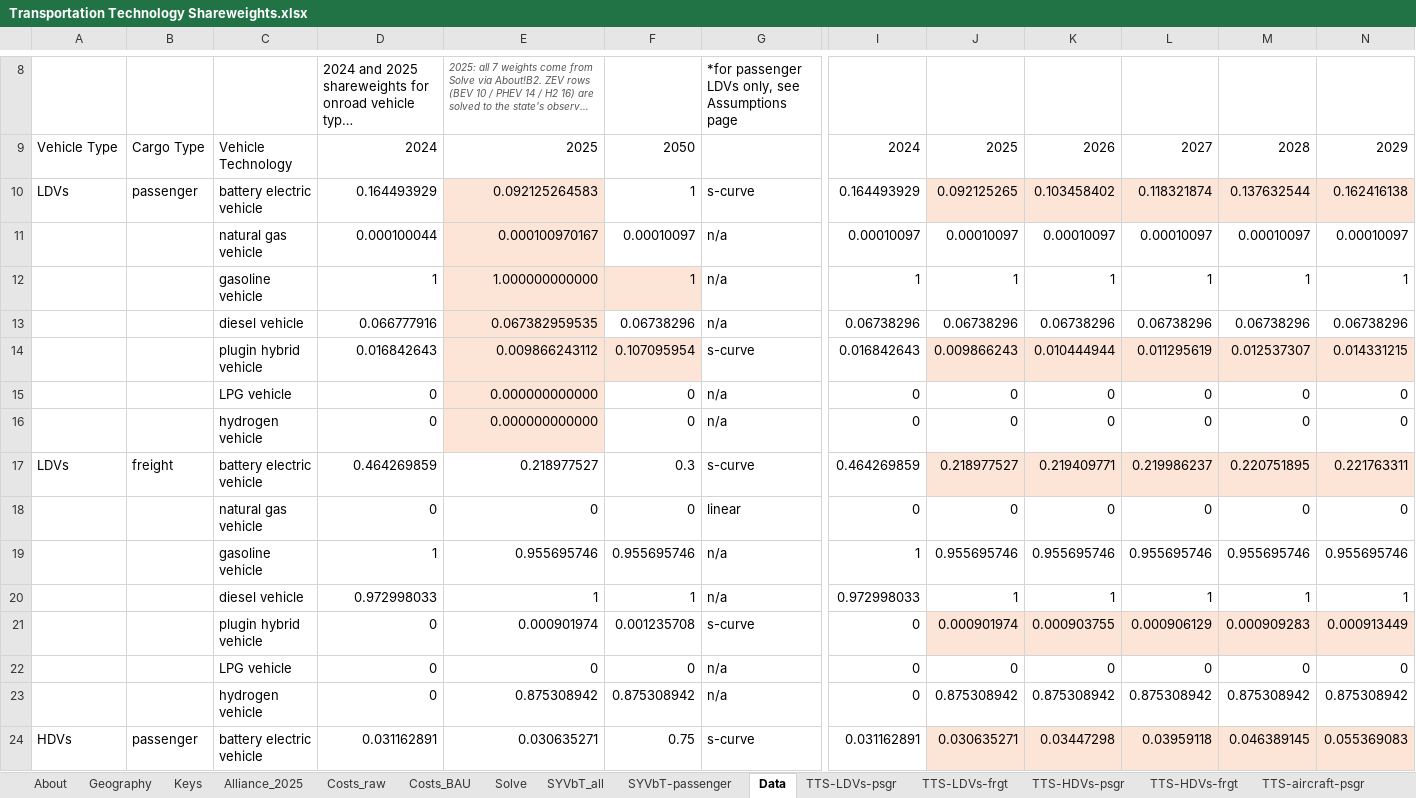
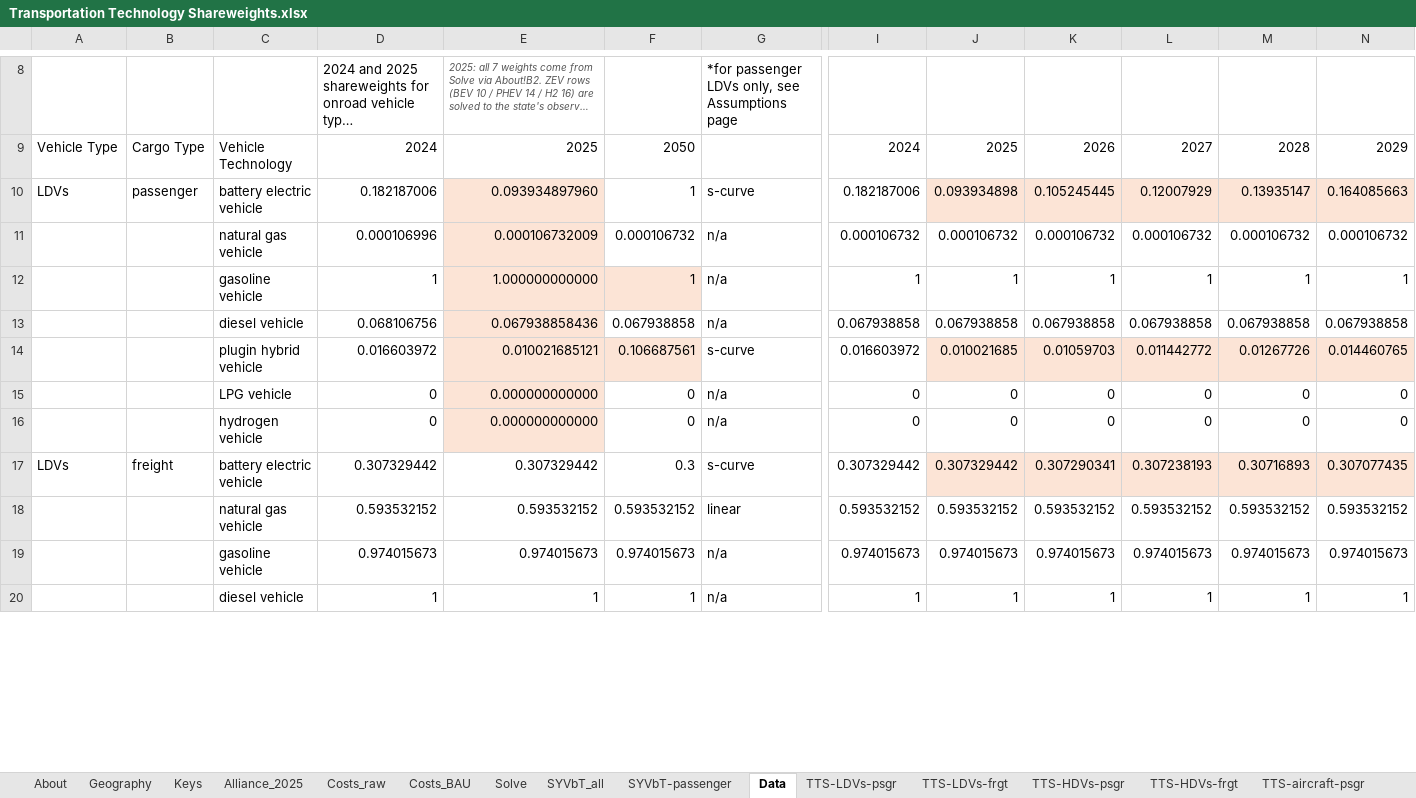
Before and after one commit to EnergyInnovation/eps-southcarolina, an Excel workbook: InputData/trans/TTS/Transportation Technology Shareweights.xlsx, sheet Data, drawn as a sheet; only a part is shown, gaps mark what is left out; long unchanged cells end in …; values as stored, in another font and other column widths than the file's, no borders; removed rows and columns are numbered as before the commit, all else as after; rows hold the shown columns only; the diff covers the shown part only; the diff names each change by its address in the sheet, - before the commit and + after, or states it on an @@ line.

```diff
--- a/InputData/trans/TTS/Transportation Technology Shareweights.xlsx (sheet Data)
+++ b/InputData/trans/TTS/Transportation Technology Shareweights.xlsx (sheet Data)
-row 10: LDVs | passenger | battery electric vehicle | 0.164493929 | 0.092125264583 | 1 | s-curve | 0.164493929 | 0.092125265 | 0.103458402 | 0.118321874 | 0.137632544 | 0.162416138
-row 11:  |  | natural gas vehicle | 0.000100044 | 0.000100970167 | 0.00010097 | n/a | 0.00010097 | 0.00010097 | 0.00010097 | 0.00010097 | 0.00010097 | 0.00010097
+row 10: LDVs | passenger | battery electric vehicle | 0.182187006 | 0.093934897960 | 1 | s-curve | 0.182187006 | 0.093934898 | 0.105245445 | 0.12007929 | 0.13935147 | 0.164085663
+row 11:  |  | natural gas vehicle | 0.000106996 | 0.000106732009 | 0.000106732 | n/a | 0.000106732 | 0.000106732 | 0.000106732 | 0.000106732 | 0.000106732 | 0.000106732
-row 13:  |  | diesel vehicle | 0.066777916 | 0.067382959535 | 0.06738296 | n/a | 0.06738296 | 0.06738296 | 0.06738296 | 0.06738296 | 0.06738296 | 0.06738296
-row 14:  |  | plugin hybrid vehicle | 0.016842643 | 0.009866243112 | 0.107095954 | s-curve | 0.016842643 | 0.009866243 | 0.010444944 | 0.011295619 | 0.012537307 | 0.014331215
+row 13:  |  | diesel vehicle | 0.068106756 | 0.067938858436 | 0.067938858 | n/a | 0.067938858 | 0.067938858 | 0.067938858 | 0.067938858 | 0.067938858 | 0.067938858
+row 14:  |  | plugin hybrid vehicle | 0.016603972 | 0.010021685121 | 0.106687561 | s-curve | 0.016603972 | 0.010021685 | 0.01059703 | 0.011442772 | 0.01267726 | 0.014460765
-row 17: LDVs | freight | battery electric vehicle | 0.464269859 | 0.218977527 | 0.3 | s-curve | 0.464269859 | 0.218977527 | 0.219409771 | 0.219986237 | 0.220751895 | 0.221763311
-row 18:  |  | natural gas vehicle | 0 | 0 | 0 | linear | 0 | 0 | 0 | 0 | 0 | 0
-row 19:  |  | gasoline vehicle | 1 | 0.955695746 | 0.955695746 | n/a | 1 | 0.955695746 | 0.955695746 | 0.955695746 | 0.955695746 | 0.955695746
+row 17: LDVs | freight | battery electric vehicle | 0.307329442 | 0.307329442 | 0.3 | s-curve | 0.307329442 | 0.307329442 | 0.307290341 | 0.307238193 | 0.30716893 | 0.307077435
+row 18:  |  | natural gas vehicle | 0.593532152 | 0.593532152 | 0.593532152 | linear | 0.593532152 | 0.593532152 | 0.593532152 | 0.593532152 | 0.593532152 | 0.593532152
+row 19:  |  | gasoline vehicle | 0.974015673 | 0.974015673 | 0.974015673 | n/a | 0.974015673 | 0.974015673 | 0.974015673 | 0.974015673 | 0.974015673 | 0.974015673
-D20: 0.972998033
+D20: 1
-I20: 0.972998033
+I20: 1
-row 21:  |  | plugin hybrid vehicle | 0 | 0.000901974 | 0.001235708 | s-curve | 0 | 0.000901974 | 0.000903755 | 0.000906129 | 0.000909283 | 0.000913449
-row 22:  |  | LPG vehicle | 0 | 0 | 0 | n/a | 0 | 0 | 0 | 0 | 0 | 0
-row 23:  |  | hydrogen vehicle | 0 | 0.875308942 | 0.875308942 | n/a | 0 | 0.875308942 | 0.875308942 | 0.875308942 | 0.875308942 | 0.875308942
-row 24: HDVs | passenger | battery electric vehicle | 0.031162891 | 0.030635271 | 0.75 | s-curve | 0.031162891 | 0.030635271 | 0.03447298 | 0.03959118 | 0.046389145 | 0.055369083
```
Also changed, not shown: 14 added rows, 10 removed rows, 1 moved row and 2 edited cells elsewhere in this sheet, sheet Solve, sheet TTS-LDVs-frgt, sheet TTS-HDVs-psgr, sheet Costs_raw, sheet Costs_BAU, sheet TTS-HDVs-frgt, 4 more sheets, formulas that keep their value, 24 other files.
